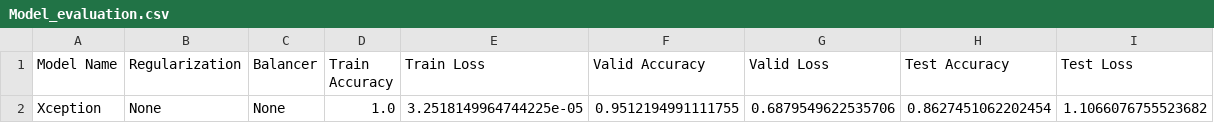
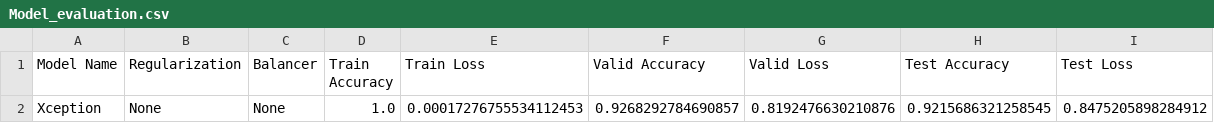
Before and after one commit to sgwlee96/Brain_Tumor_Detection, a CSV file: Model_evaluation.csv, drawn as a sheet.

Commit message:
Xception Train Test eval

```diff
--- a/Model_evaluation.csv
+++ b/Model_evaluation.csv
@@ -1,2 +1,2 @@
 Model Name,Regularization,Balancer,Train Accuracy,Train Loss,Valid Accuracy,Valid Loss,Test Accuracy,Test Loss
-Xception,None,None,1.0,3.2518149964744225e-05,0.9512194991111755,0.6879549622535706,0.8627451062202454,1.1066076755523682
+Xception,None,None,1.0,0.00017276755534112453,0.9268292784690857,0.8192476630210876,0.9215686321258545,0.8475205898284912
```
